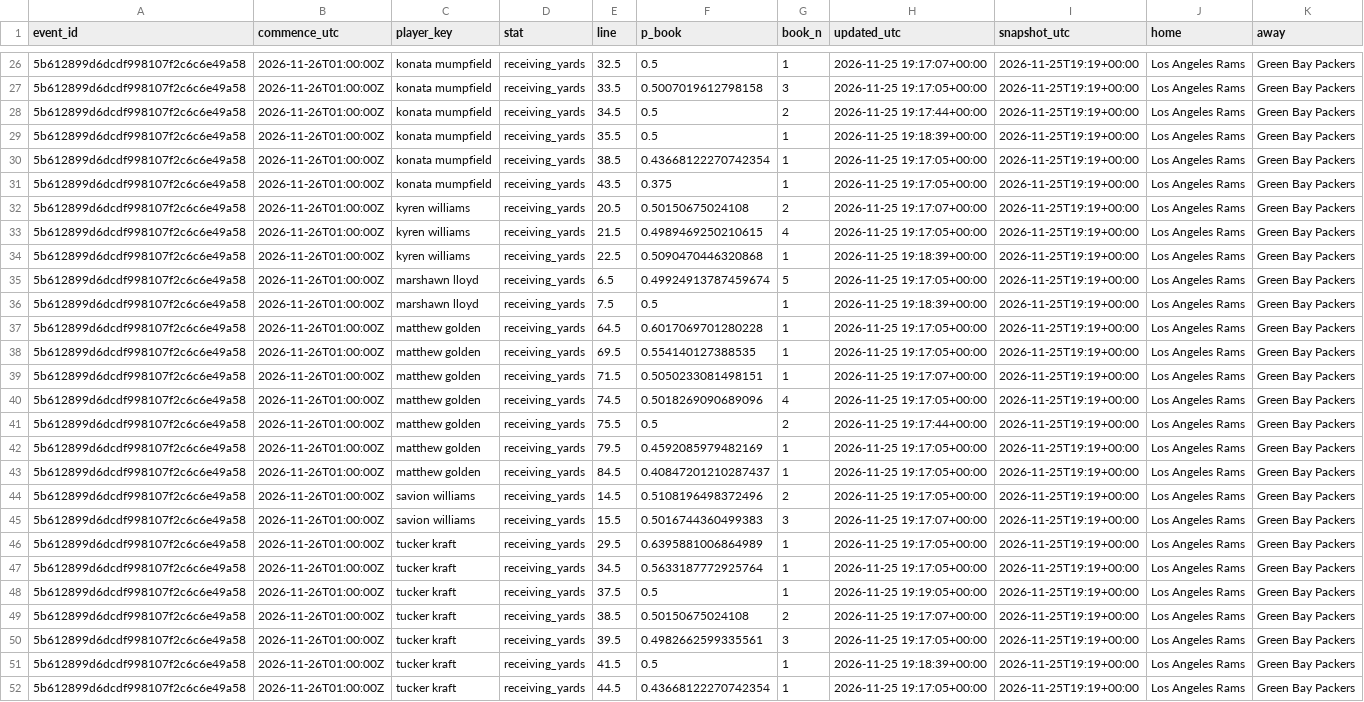
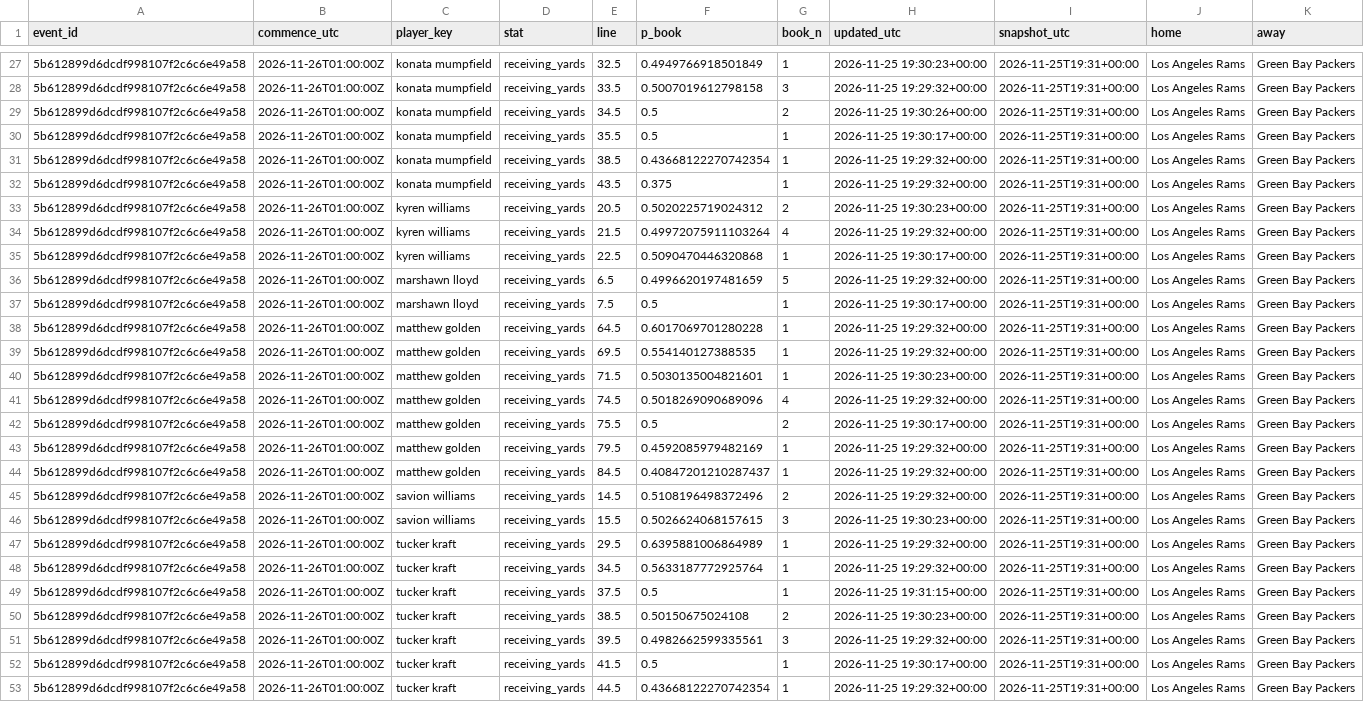
Before and after one commit to akilatrades/sports-market-maker, a CSV file: outputs/books/nfl_latest.csv, drawn as a sheet; only a part is shown, gaps mark what is left out; addresses are those after the commit; the diff covers the shown part only; the diff names each change by its address in the sheet, - before the commit and + after, or states it on an @@ line.

```diff
--- a/outputs/books/nfl_latest.csv
+++ b/outputs/books/nfl_latest.csv
-F27 (p_book): 0.5
+F27 (p_book): 0.4949766918501849
-H27 (updated_utc): 2026-11-25 19:17:07+00:00
+H27 (updated_utc): 2026-11-25 19:30:23+00:00
-I27:I53 (snapshot_utc): 2026-11-25T19:19+00:00
+I27:I53 (snapshot_utc): 2026-11-25T19:31+00:00
-H28 (updated_utc): 2026-11-25 19:17:05+00:00
+H28 (updated_utc): 2026-11-25 19:29:32+00:00
-H29 (updated_utc): 2026-11-25 19:17:44+00:00
+H29 (updated_utc): 2026-11-25 19:30:26+00:00
-H30 (updated_utc): 2026-11-25 19:18:39+00:00
+H30 (updated_utc): 2026-11-25 19:30:17+00:00
-H31:H32 (updated_utc): 2026-11-25 19:17:05+00:00
+H31:H32 (updated_utc): 2026-11-25 19:29:32+00:00
-F33 (p_book): 0.50150675024108
+F33 (p_book): 0.5020225719024312
-H33 (updated_utc): 2026-11-25 19:17:07+00:00
+H33 (updated_utc): 2026-11-25 19:30:23+00:00
-F34 (p_book): 0.4989469250210615
+F34 (p_book): 0.49972075911103264
-H34 (updated_utc): 2026-11-25 19:17:05+00:00
+H34 (updated_utc): 2026-11-25 19:29:32+00:00
-H35 (updated_utc): 2026-11-25 19:18:39+00:00
+H35 (updated_utc): 2026-11-25 19:30:17+00:00
-F36 (p_book): 0.49924913787459674
+F36 (p_book): 0.4996620197481659
-H36 (updated_utc): 2026-11-25 19:17:05+00:00
+H36 (updated_utc): 2026-11-25 19:29:32+00:00
-H37 (updated_utc): 2026-11-25 19:18:39+00:00
+H37 (updated_utc): 2026-11-25 19:30:17+00:00
-H38:H39 (updated_utc): 2026-11-25 19:17:05+00:00
+H38:H39 (updated_utc): 2026-11-25 19:29:32+00:00
-F40 (p_book): 0.5050233081498151
+F40 (p_book): 0.5030135004821601
-H40 (updated_utc): 2026-11-25 19:17:07+00:00
+H40 (updated_utc): 2026-11-25 19:30:23+00:00
-H41 (updated_utc): 2026-11-25 19:17:05+00:00
+H41 (updated_utc): 2026-11-25 19:29:32+00:00
-H42 (updated_utc): 2026-11-25 19:17:44+00:00
+H42 (updated_utc): 2026-11-25 19:30:17+00:00
-H43:H45 (updated_utc): 2026-11-25 19:17:05+00:00
+H43:H45 (updated_utc): 2026-11-25 19:29:32+00:00
-F46 (p_book): 0.5016744360499383
+F46 (p_book): 0.5026624068157615
-H46 (updated_utc): 2026-11-25 19:17:07+00:00
+H46 (updated_utc): 2026-11-25 19:30:23+00:00
-H47:H48 (updated_utc): 2026-11-25 19:17:05+00:00
+H47:H48 (updated_utc): 2026-11-25 19:29:32+00:00
-H49 (updated_utc): 2026-11-25 19:19:05+00:00
+H49 (updated_utc): 2026-11-25 19:31:15+00:00
-H50 (updated_utc): 2026-11-25 19:17:07+00:00
+H50 (updated_utc): 2026-11-25 19:30:23+00:00
-H51 (updated_utc): 2026-11-25 19:17:05+00:00
+H51 (updated_utc): 2026-11-25 19:29:32+00:00
-H52 (updated_utc): 2026-11-25 19:18:39+00:00
+H52 (updated_utc): 2026-11-25 19:30:17+00:00
-H53 (updated_utc): 2026-11-25 19:17:05+00:00
+H53 (updated_utc): 2026-11-25 19:29:32+00:00
```
Also changed, not shown: 1 added row, 1 removed row and 83 edited cells elsewhere in this file, outputs/books/nba_latest.csv, 2 other files.
